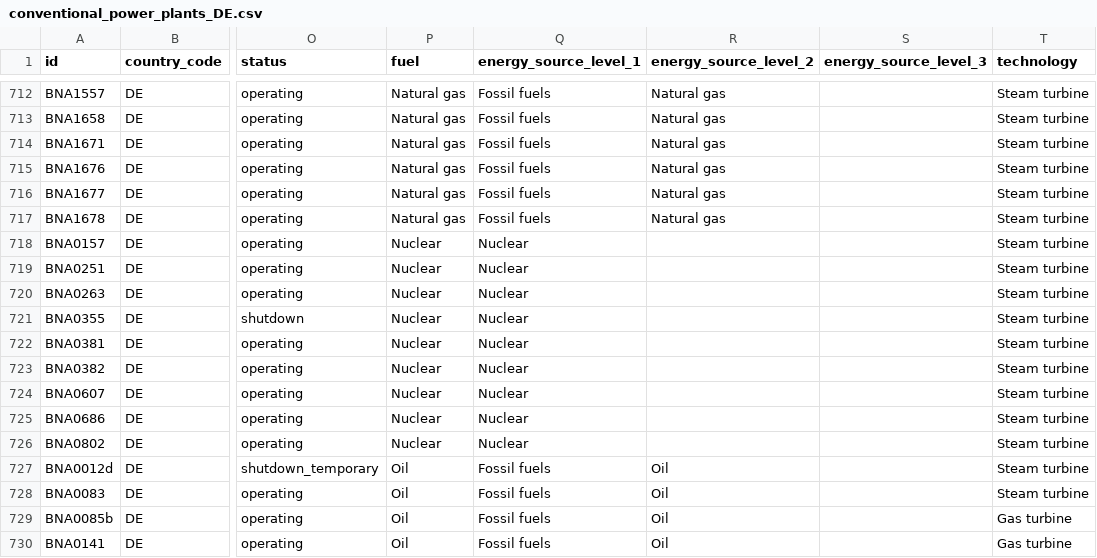
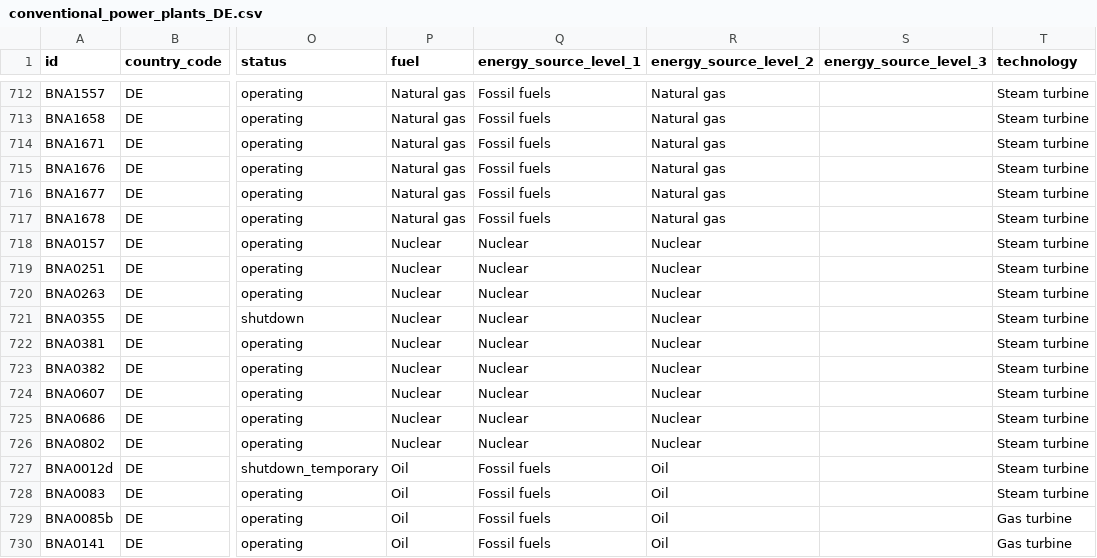
Before and after one commit to PyPSA/powerplantmatching, a CSV file: data/conventional_power_plants_DE.csv, drawn as a sheet; only a part is shown, gaps mark what is left out; the diff names each change by its address in the sheet, - before the commit and + after, or states it on an @@ line.

```diff
--- a/data/conventional_power_plants_DE.csv
+++ b/data/conventional_power_plants_DE.csv
-R718:R726 (energy_source_level_2): (empty)
+R718:R726 (energy_source_level_2): Nuclear
```
Also changed, not shown: data/aggregation_groups_ENTSOE.csv, data/aggregation_groups_WRI.csv, 11 other files.
